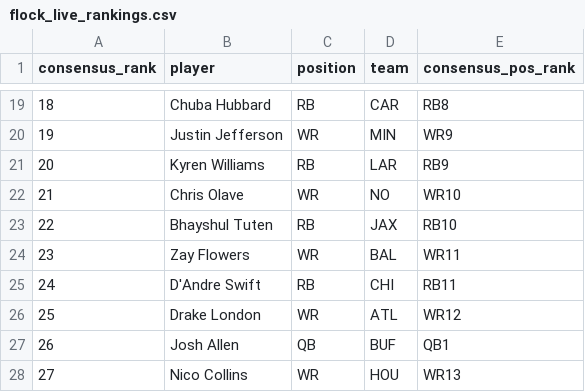
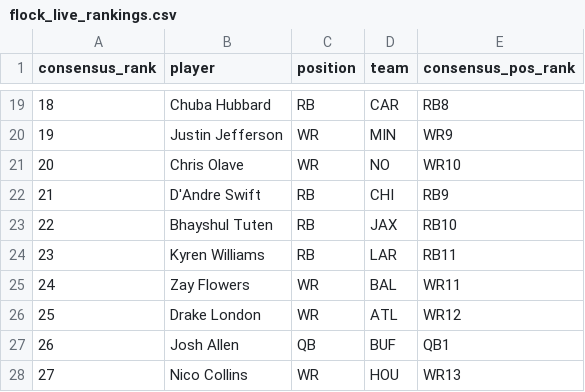
Before and after one commit to dylanlee21/Fantasy-Edge, a CSV file: data/2026/flock_live_rankings.csv, drawn as a sheet; only a part is shown, gaps mark what is left out; removed rows and columns are numbered as before the commit, all else as after; the diff names each change by its address in the sheet, - before the commit and + after, or states it on an @@ line.

Commit message:
Live rankings: Swift above Tuten, Kyren below Tuten

```diff
--- a/data/2026/flock_live_rankings.csv
+++ b/data/2026/flock_live_rankings.csv
-row 21: 20 | Kyren Williams | RB | LAR | RB9
@@ column A (consensus_rank) renumbered between rows 21 and 25 @@
+row 22: 21 | D'Andre Swift | RB | CHI | RB9
+row 24: 23 | Kyren Williams | RB | LAR | RB11
-row 25: 24 | D'Andre Swift | RB | CHI | RB11
```
